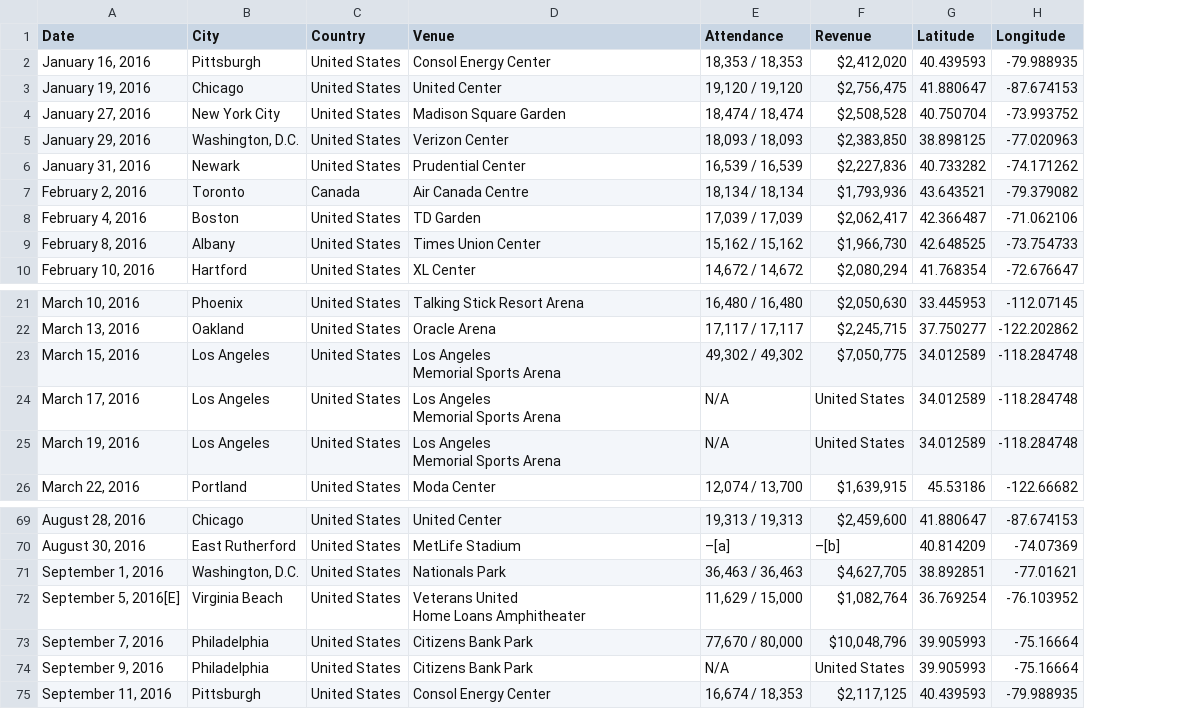
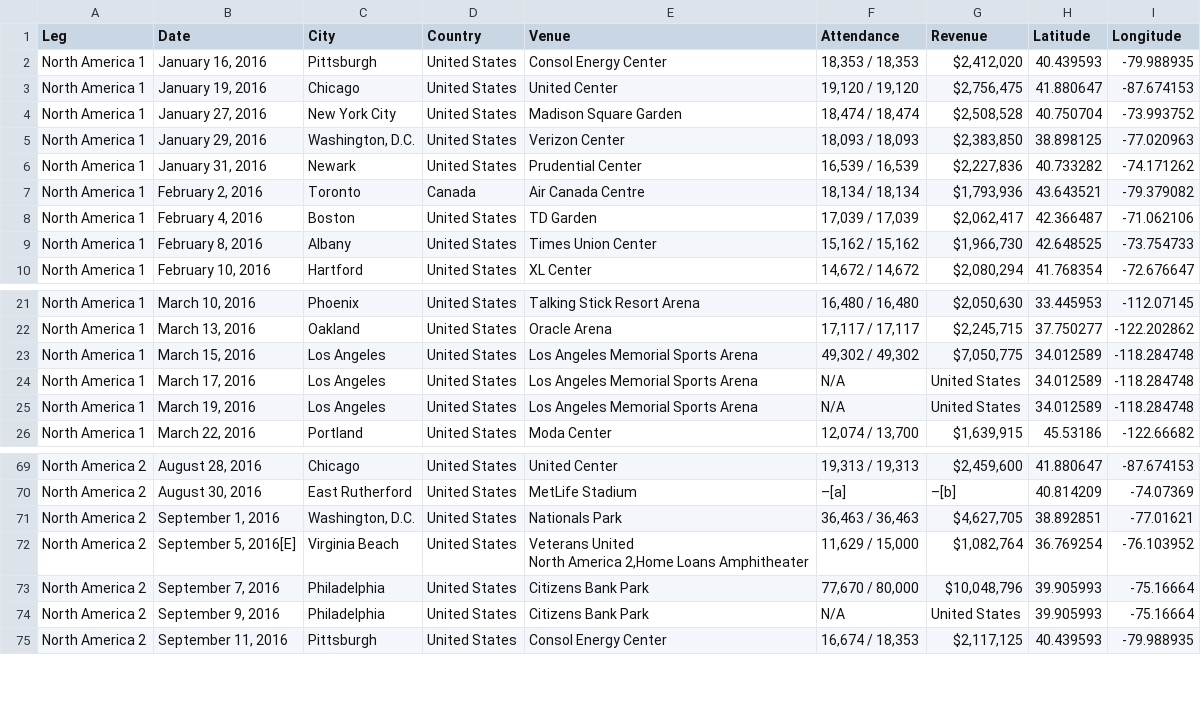
Before and after one commit to Trentham3269/riverTourMap, a CSV file: data/shows.csv, drawn as a sheet; only a part is shown, gaps mark what is left out; addresses are those after the commit; ↵ is a line break in a cell; the diff names each change by its address in the sheet, - before the commit and + after, or states it on an @@ line.

Commit message:
Add 'leg' to data and enable subsetting with selectInput

```diff
--- a/data/shows.csv
+++ b/data/shows.csv
+column A (Leg), rows 2-10: all North America 1; rows 21-26: all North America 1; rows 69-75: all North America 2
-E23:E25 (Venue): Los Angeles ↵ Memorial Sports Arena
+E23:E25 (Venue): Los Angeles Memorial Sports Arena
-E72 (Venue): Veterans United ↵ Home Loans Amphitheater
+E72 (Venue): Veterans United ↵ North America 2,Home Loans Amphitheater
```
Also changed, not shown: 2 other files.
